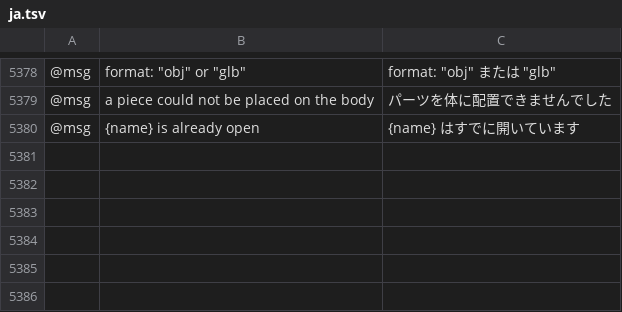
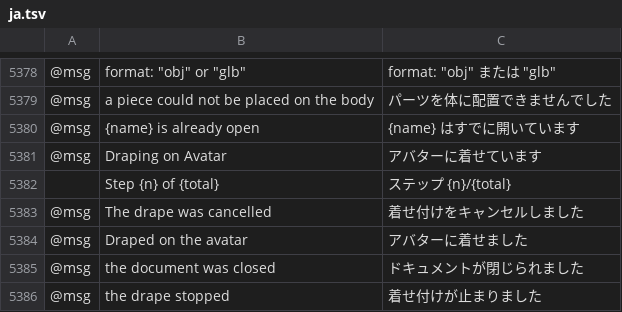
Before and after one commit to SiteSentrix/patternfoundry, a TSV file: crates/ui-egui/src/i18n/ja.tsv, drawn as a sheet; only a part is shown, gaps mark what is left out; the diff names each change by its address in the sheet, - before the commit and + after, or states it on an @@ line.

```diff
--- a/crates/ui-egui/src/i18n/ja.tsv
+++ b/crates/ui-egui/src/i18n/ja.tsv
+row 5381: @msg | Draping on Avatar | アバターに着せています
+row 5382:  | Step {n} of {total} | ステップ {n}/{total}
+row 5383: @msg | The drape was cancelled | 着せ付けをキャンセルしました
+row 5384: @msg | Draped on the avatar | アバターに着せました
+row 5385: @msg | the document was closed | ドキュメントが閉じられました
+row 5386: @msg | the drape stopped | 着せ付けが止まりました
```
Also changed, not shown: crates/ui-egui/src/i18n/bg.tsv, crates/ui-egui/src/i18n/el.tsv, 29 other files.
